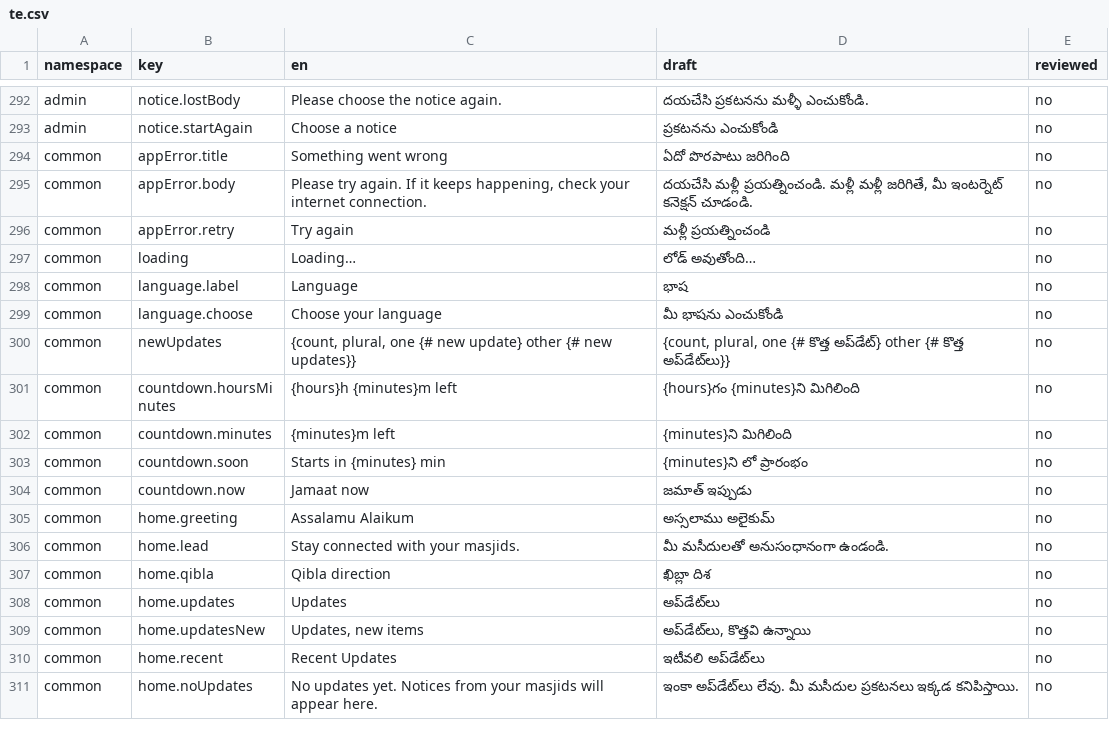
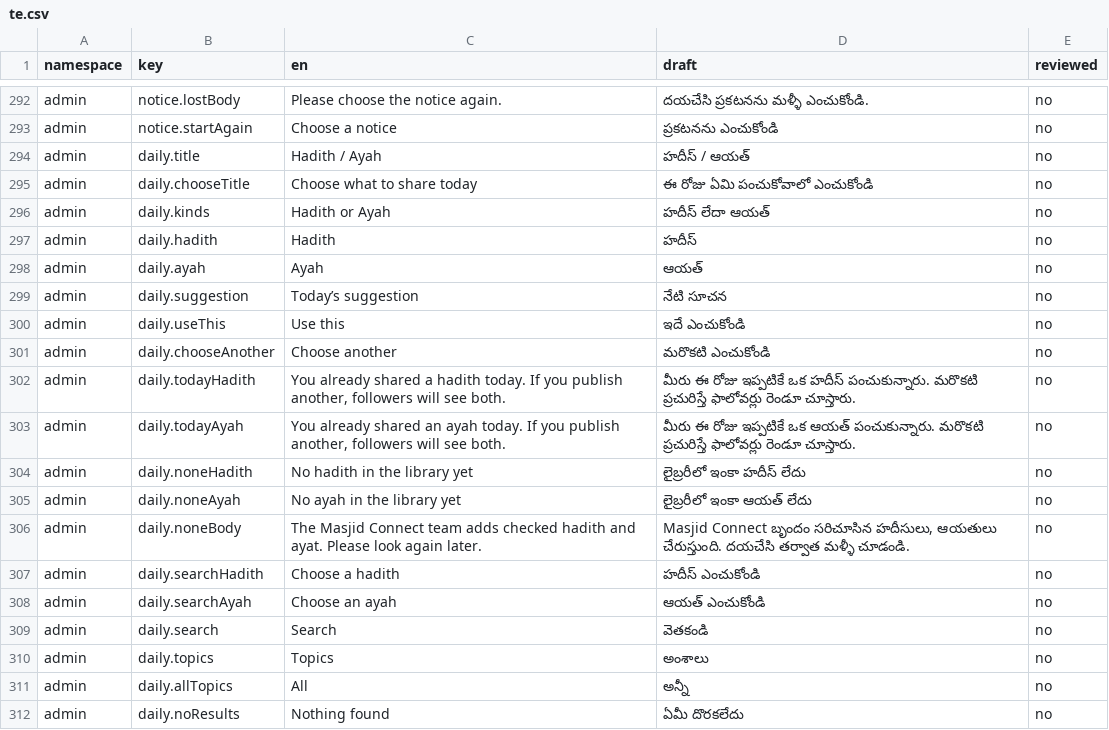
Before and after one commit to syedtalha88/Al-Masjid, a CSV file: packages/i18n/review/te.csv, drawn as a sheet; only a part is shown, gaps mark what is left out; the shorter side is filled out with more unchanged rows; the diff covers the shown part only; the diff names each change by its address in the sheet, - before the commit and + after, or states it on an @@ line.

```diff
--- a/packages/i18n/review/te.csv
+++ b/packages/i18n/review/te.csv
+row 294: admin | daily.title | Hadith / Ayah | హదీస్ / ఆయత్ | no
+row 295: admin | daily.chooseTitle | Choose what to share today | ఈ రోజు ఏమి పంచుకోవాలో ఎంచుకోండి | no
+row 296: admin | daily.kinds | Hadith or Ayah | హదీస్ లేదా ఆయత్ | no
+row 297: admin | daily.hadith | Hadith | హదీస్ | no
+row 298: admin | daily.ayah | Ayah | ఆయత్ | no
+row 299: admin | daily.suggestion | Today’s suggestion | నేటి సూచన | no
+row 300: admin | daily.useThis | Use this | ఇదే ఎంచుకోండి | no
+row 301: admin | daily.chooseAnother | Choose another | మరొకటి ఎంచుకోండి | no
+row 302: admin | daily.todayHadith | You already shared a hadith today. If you publish another, followers will see both. | మీరు ఈ రోజు ఇప్పటికే ఒక హదీస్ పంచుకున్నారు. మరొకటి ప్రచురిస్తే ఫాలోవర్లు రెండూ చూస్తారు. | no
+row 303: admin | daily.todayAyah | You already shared an ayah today. If you publish another, followers will see both. | మీరు ఈ రోజు ఇప్పటికే ఒక ఆయత్ పంచుకున్నారు. మరొకటి ప్రచురిస్తే ఫాలోవర్లు రెండూ చూస్తారు. | no
+row 304: admin | daily.noneHadith | No hadith in the library yet | లైబ్రరీలో ఇంకా హదీస్ లేదు | no
+row 305: admin | daily.noneAyah | No ayah in the library yet | లైబ్రరీలో ఇంకా ఆయత్ లేదు | no
+row 306: admin | daily.noneBody | The Masjid Connect team adds checked hadith and ayat. Please look again later. | Masjid Connect బృందం సరిచూసిన హదీసులు, ఆయతులు చేరుస్తుంది. దయచేసి తర్వాత మళ్ళీ చూడండి. | no
+row 307: admin | daily.searchHadith | Choose a hadith | హదీస్ ఎంచుకోండి | no
+row 308: admin | daily.searchAyah | Choose an ayah | ఆయత్ ఎంచుకోండి | no
+row 309: admin | daily.search | Search | వెతకండి | no
+row 310: admin | daily.topics | Topics | అంశాలు | no
+row 311: admin | daily.allTopics | All | అన్నీ | no
+row 312: admin | daily.noResults | Nothing found | ఏమీ దొరకలేదు | no
```
Also changed, not shown: 10 added rows elsewhere in this file, packages/i18n/review/hi.csv, packages/i18n/review/ur.csv, 26 other files.
